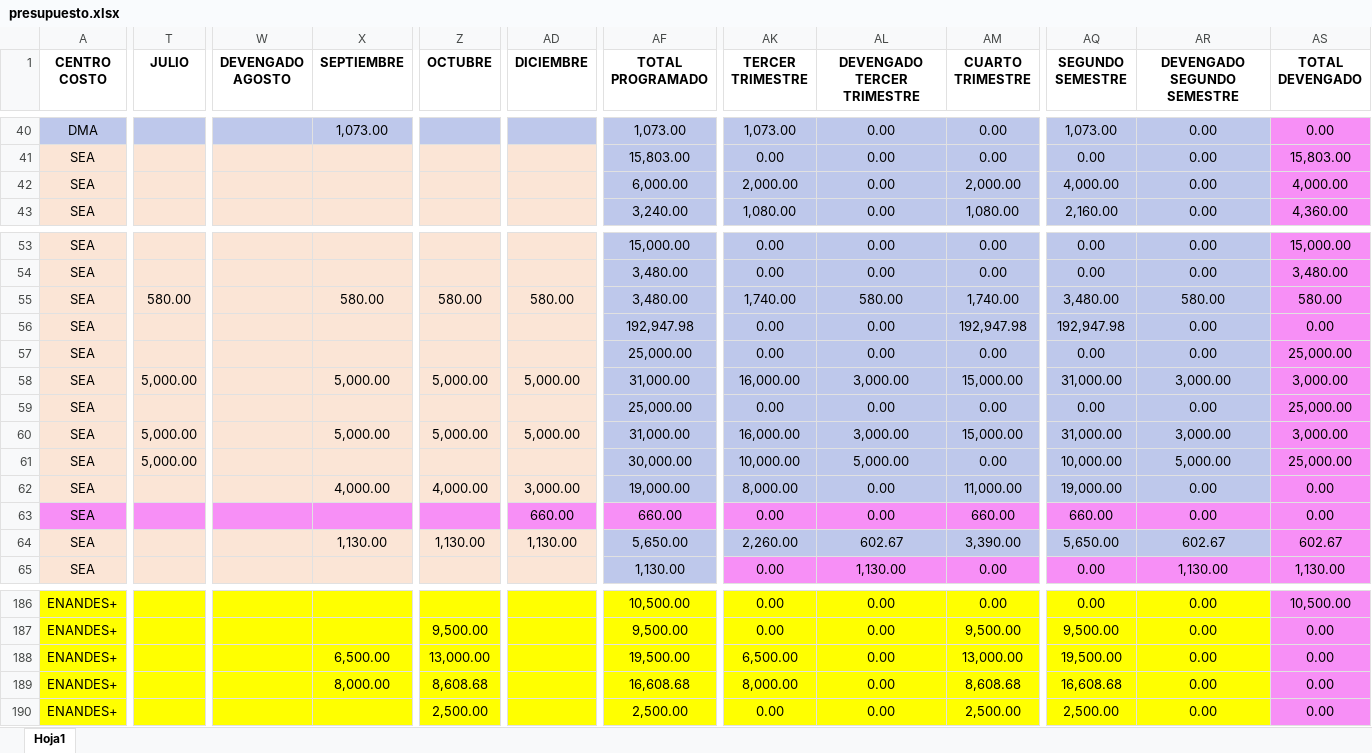
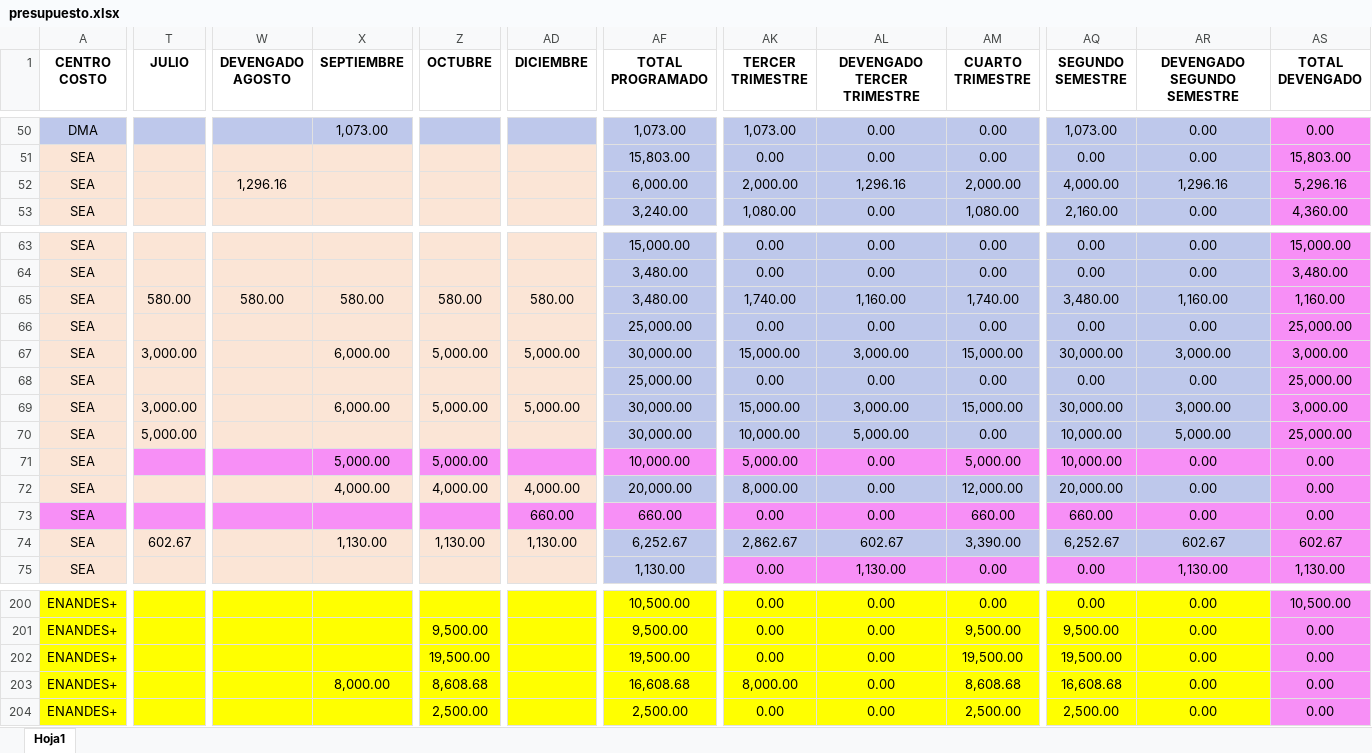
Before and after one commit to CalebNO/DMA-Dashboard, an Excel workbook: data/presupuesto.xlsx, sheet Hoja1, drawn as a sheet; only a part is shown, gaps mark what is left out; values as stored, in another font and other column widths than the file's, no borders; table styles not drawn; removed rows and columns are numbered as before the commit, all else as after; rows hold the shown columns only; the diff covers the shown part only; the diff names each change by its address in the sheet, - before the commit and + after, or states it on an @@ line.

```diff
--- a/data/presupuesto.xlsx (sheet Hoja1)
+++ b/data/presupuesto.xlsx (sheet Hoja1)
-W52 (DEVENGADO AGOSTO): (empty)
+W52 (DEVENGADO AGOSTO): 1,296.16
-AL52 (DEVENGADO TERCER TRIMESTRE): 0.00
+AL52 (DEVENGADO TERCER TRIMESTRE): 1,296.16
-AR52 (DEVENGADO SEGUNDO SEMESTRE): 0.00
+AR52 (DEVENGADO SEGUNDO SEMESTRE): 1,296.16
-AS52 (TOTAL DEVENGADO): 4,000.00
+AS52 (TOTAL DEVENGADO): 5,296.16
-W65 (DEVENGADO AGOSTO): (empty)
+W65 (DEVENGADO AGOSTO): 580.00
-AL65 (DEVENGADO TERCER TRIMESTRE): 580.00
+AL65 (DEVENGADO TERCER TRIMESTRE): 1,160.00
-AR65 (DEVENGADO SEGUNDO SEMESTRE): 580.00
+AR65 (DEVENGADO SEGUNDO SEMESTRE): 1,160.00
-AS65 (TOTAL DEVENGADO): 580.00
+AS65 (TOTAL DEVENGADO): 1,160.00
-row 56: SEA |  |  |  |  |  | 192,947.98 | 0.00 | 0.00 | 192,947.98 | 192,947.98 | 0.00 | 0.00
-T67 (JULIO): 5,000.00
+T67 (JULIO): 3,000.00
-X67 (SEPTIEMBRE): 5,000.00
+X67 (SEPTIEMBRE): 6,000.00
-AF67 (TOTAL PROGRAMADO): 31,000.00
+AF67 (TOTAL PROGRAMADO): 30,000.00
-AK67 (TERCER TRIMESTRE): 16,000.00
+AK67 (TERCER TRIMESTRE): 15,000.00
-AQ67 (SEGUNDO SEMESTRE): 31,000.00
+AQ67 (SEGUNDO SEMESTRE): 30,000.00
-T69 (JULIO): 5,000.00
+T69 (JULIO): 3,000.00
-X69 (SEPTIEMBRE): 5,000.00
+X69 (SEPTIEMBRE): 6,000.00
-AF69 (TOTAL PROGRAMADO): 31,000.00
+AF69 (TOTAL PROGRAMADO): 30,000.00
-AK69 (TERCER TRIMESTRE): 16,000.00
+AK69 (TERCER TRIMESTRE): 15,000.00
-AQ69 (SEGUNDO SEMESTRE): 31,000.00
+AQ69 (SEGUNDO SEMESTRE): 30,000.00
+row 71: SEA |  |  | 5,000.00 | 5,000.00 |  | 10,000.00 | 5,000.00 | 0.00 | 5,000.00 | 10,000.00 | 0.00 | 0.00
-AD72 (DICIEMBRE): 3,000.00
+AD72 (DICIEMBRE): 4,000.00
-AF72 (TOTAL PROGRAMADO): 19,000.00
+AF72 (TOTAL PROGRAMADO): 20,000.00
-AM72 (CUARTO TRIMESTRE): 11,000.00
+AM72 (CUARTO TRIMESTRE): 12,000.00
-AQ72 (SEGUNDO SEMESTRE): 19,000.00
+AQ72 (SEGUNDO SEMESTRE): 20,000.00
-T74 (JULIO): (empty)
+T74 (JULIO): 602.67
-AF74 (TOTAL PROGRAMADO): 5,650.00
+AF74 (TOTAL PROGRAMADO): 6,252.67
-AK74 (TERCER TRIMESTRE): 2,260.00
+AK74 (TERCER TRIMESTRE): 2,862.67
-AQ74 (SEGUNDO SEMESTRE): 5,650.00
+AQ74 (SEGUNDO SEMESTRE): 6,252.67
-X202 (SEPTIEMBRE): 6,500.00
+X202 (SEPTIEMBRE): (empty)
-Z202 (OCTUBRE): 13,000.00
+Z202 (OCTUBRE): 19,500.00
-AK202 (TERCER TRIMESTRE): 6,500.00
+AK202 (TERCER TRIMESTRE): 0.00
-AM202 (CUARTO TRIMESTRE): 13,000.00
+AM202 (CUARTO TRIMESTRE): 19,500.00
```
Also changed, not shown: 21 added rows, 7 removed rows, 168 edited cells and cell formats elsewhere in this sheet, data/actividades.xlsx.
